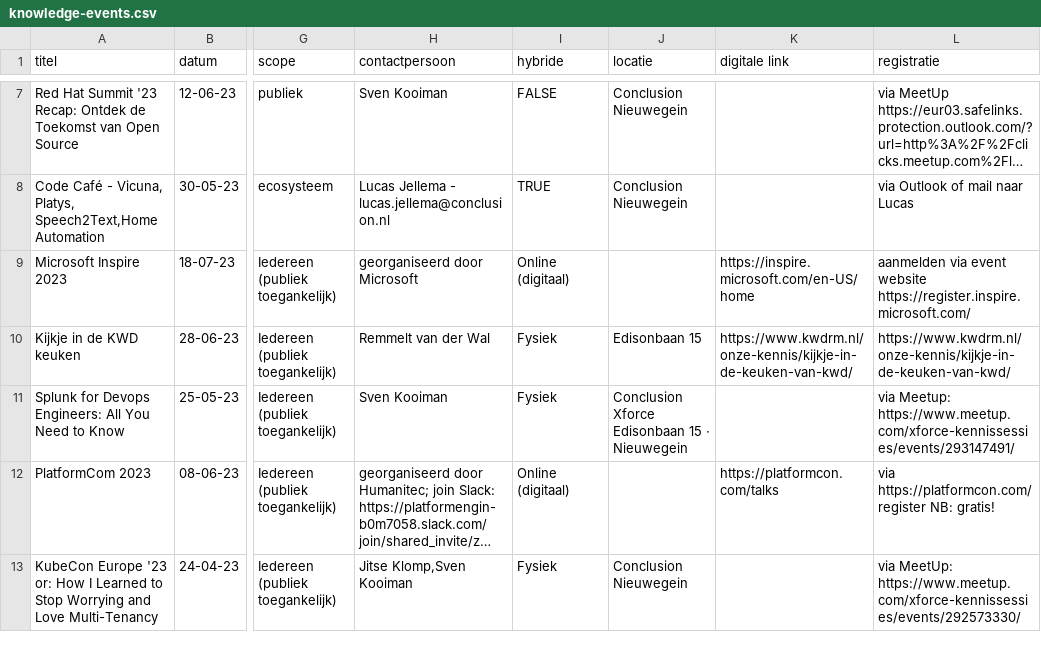
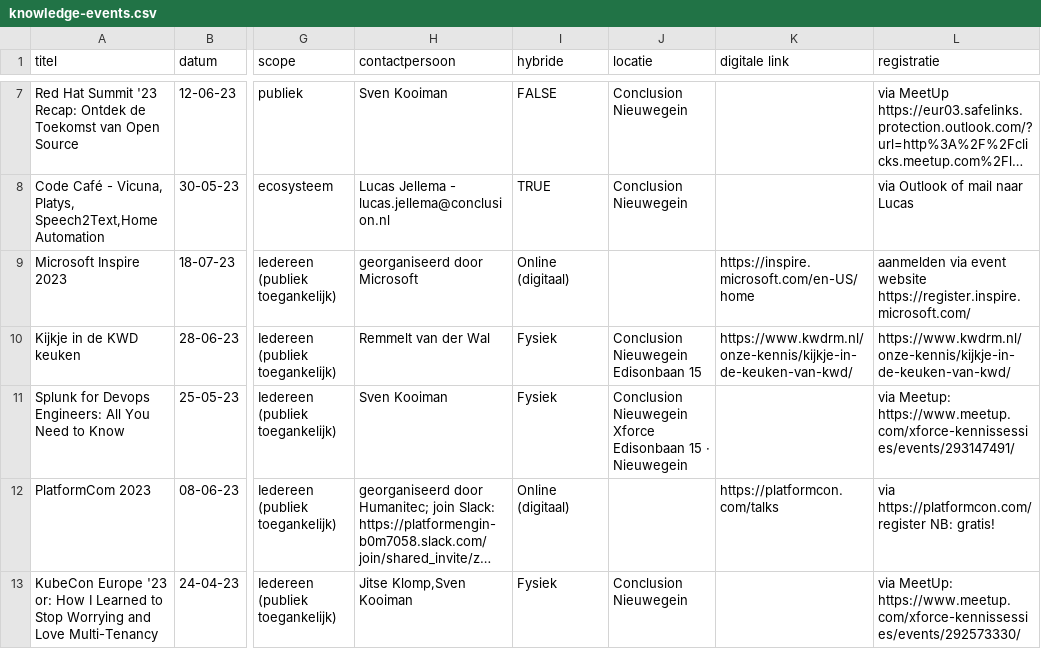
Before and after one commit to lucasjellema/vue-event-agenda-prototype, a CSV file: src/assets/knowledge-events.csv, drawn as a sheet; only a part is shown, gaps mark what is left out; long unchanged cells end in …; the diff names each change by its address in the sheet, - before the commit and + after, or states it on an @@ line.

```diff
--- a/src/assets/knowledge-events.csv
+++ b/src/assets/knowledge-events.csv
-J10 (locatie): Edisonbaan 15
+J10 (locatie): Conclusion Nieuwegein Edisonbaan 15
-J11 (locatie): Conclusion Xforce Edisonbaan…
+J11 (locatie): Conclusion Nieuwegein Xforce Edisonbaan…
```
Also changed, not shown: 8 other files.
